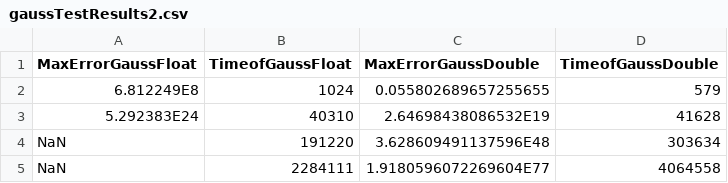
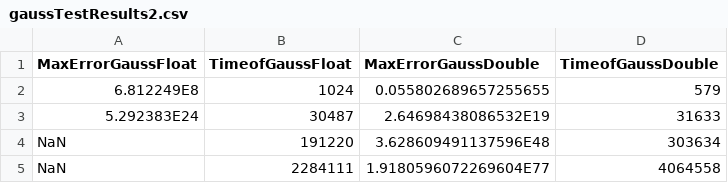
Before and after one commit to LudwikaMalinowska/Algorytmy-Zadanie3, a CSV file: gaussTestResults2.csv, drawn as a sheet.

Commit message:
Metoda testError_d

```diff
--- a/gaussTestResults2.csv
+++ b/gaussTestResults2.csv
@@ -2,3 +2,3 @@ MaxErrorGaussFloat;TimeofGaussFloat;MaxErrorGaussDouble;TimeofGaussDouble
 6.812249E8;1024;0.055802689657255655;579
-5.292383E24;40310;2.64698438086532E19;41628
+5.292383E24;30487;2.64698438086532E19;31633
 NaN;191220;3.628609491137596E48;303634
```
Also changed, not shown: 4 other files.
